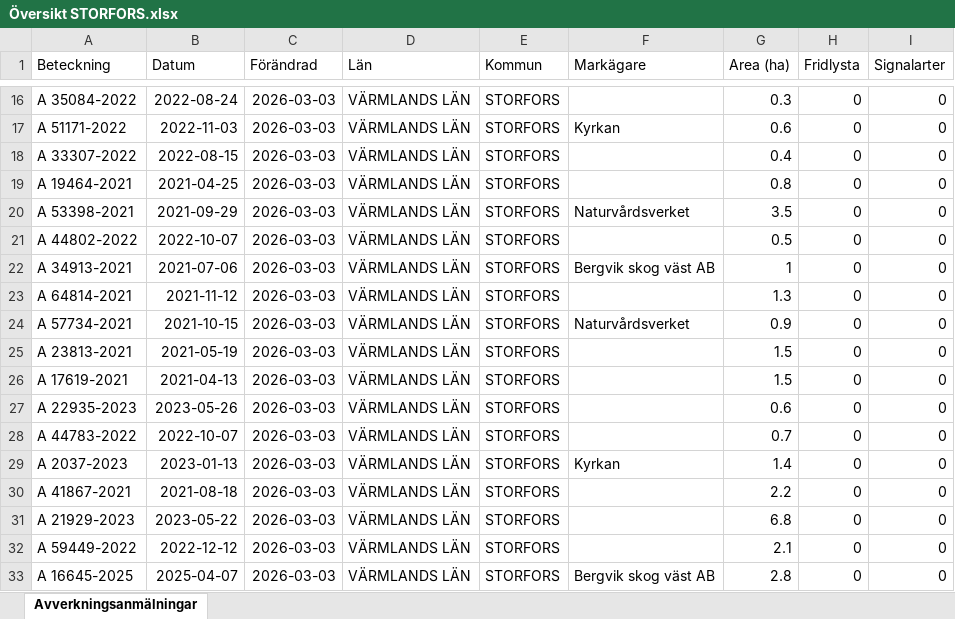
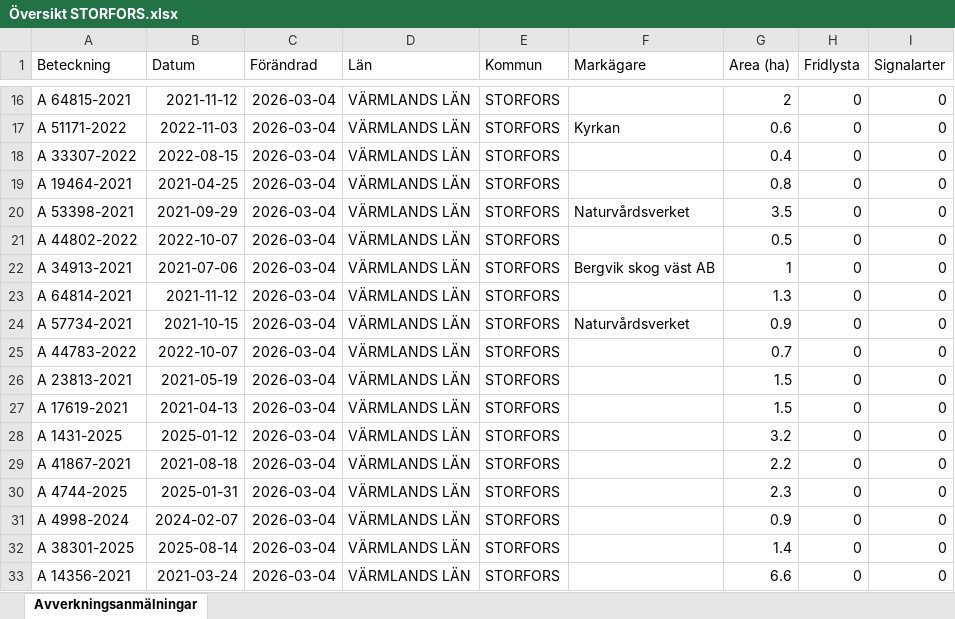
Before and after one commit to klasma/Logging_1760, an Excel workbook: Översikt STORFORS.xlsx, sheet Avverkningsanmälningar, drawn as a sheet; only a part is shown, gaps mark what is left out; values as stored, in another font and other column widths than the file's, no borders; the diff covers the shown part only; the diff names each change by its address in the sheet, - before the commit and + after, or states it on an @@ line.

```diff
--- a/Översikt STORFORS.xlsx (sheet Avverkningsanmälningar)
+++ b/Översikt STORFORS.xlsx (sheet Avverkningsanmälningar)
-A16 (Beteckning): A 35084-2022
+A16 (Beteckning): A 64815-2021
-B16 (Datum): 2022-08-24
+B16 (Datum): 2021-11-12
-C16:C33 (Förändrad): 2026-03-03
+C16:C33 (Förändrad): 2026-03-04
-G16 (Area (ha)): 0.3
+G16 (Area (ha)): 2
-A25 (Beteckning): A 23813-2021
+A25 (Beteckning): A 44783-2022
-B25 (Datum): 2021-05-19
+B25 (Datum): 2022-10-07
-G25 (Area (ha)): 1.5
+G25 (Area (ha)): 0.7
-A26 (Beteckning): A 17619-2021
+A26 (Beteckning): A 23813-2021
-B26 (Datum): 2021-04-13
+B26 (Datum): 2021-05-19
-A27 (Beteckning): A 22935-2023
+A27 (Beteckning): A 17619-2021
-B27 (Datum): 2023-05-26
+B27 (Datum): 2021-04-13
-G27 (Area (ha)): 0.6
+G27 (Area (ha)): 1.5
-A28 (Beteckning): A 44783-2022
+A28 (Beteckning): A 1431-2025
-B28 (Datum): 2022-10-07
+B28 (Datum): 2025-01-12
-G28 (Area (ha)): 0.7
+G28 (Area (ha)): 3.2
-A29 (Beteckning): A 2037-2023
+A29 (Beteckning): A 41867-2021
-B29 (Datum): 2023-01-13
+B29 (Datum): 2021-08-18
-F29 (Markägare): Kyrkan
+F29 (Markägare): (empty)
-G29 (Area (ha)): 1.4
+G29 (Area (ha)): 2.2
-A30 (Beteckning): A 41867-2021
+A30 (Beteckning): A 4744-2025
-B30 (Datum): 2021-08-18
+B30 (Datum): 2025-01-31
-G30 (Area (ha)): 2.2
+G30 (Area (ha)): 2.3
-A31 (Beteckning): A 21929-2023
+A31 (Beteckning): A 4998-2024
-B31 (Datum): 2023-05-22
+B31 (Datum): 2024-02-07
-G31 (Area (ha)): 6.8
+G31 (Area (ha)): 0.9
-A32 (Beteckning): A 59449-2022
+A32 (Beteckning): A 38301-2025
-B32 (Datum): 2022-12-12
+B32 (Datum): 2025-08-14
-G32 (Area (ha)): 2.1
+G32 (Area (ha)): 1.4
-A33 (Beteckning): A 16645-2025
+A33 (Beteckning): A 14356-2021
-B33 (Datum): 2025-04-07
+B33 (Datum): 2021-03-24
-F33 (Markägare): Bergvik skog väst AB
+F33 (Markägare): (empty)
-G33 (Area (ha)): 2.8
+G33 (Area (ha)): 6.6
```
Also changed, not shown: 864 edited cells elsewhere in this sheet, artfynd/A 16786-2025 artfynd.xlsx, artfynd/A 21073-2021 artfynd.xlsx, 35 other files.
